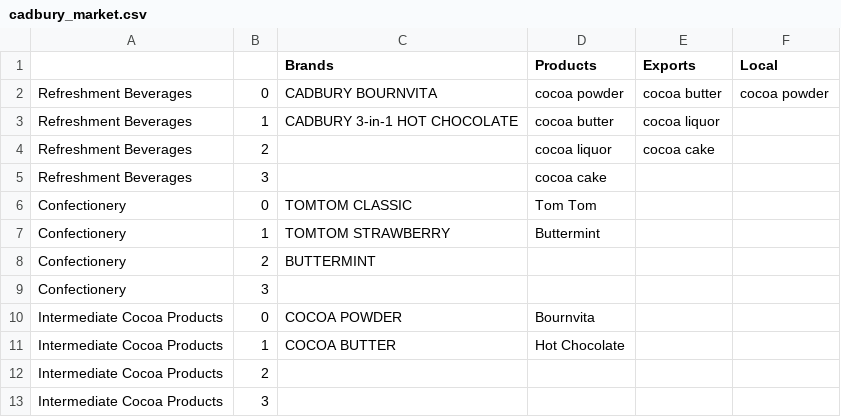
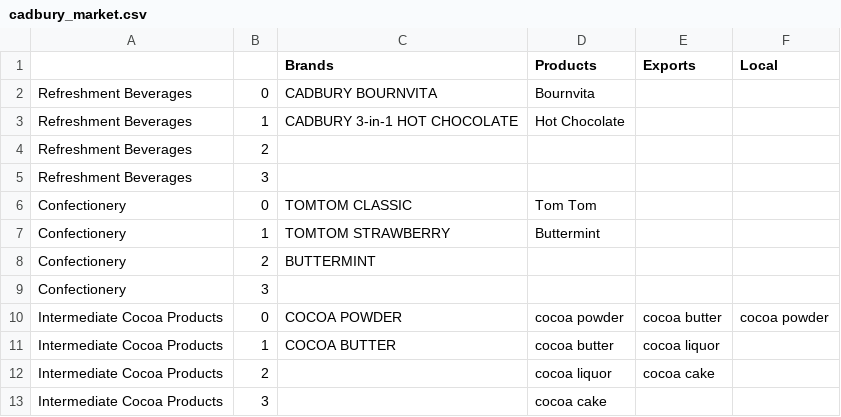
Before and after one commit to clementshade/CSC102, a CSV file: Week_7/file/cadbury_market.csv, drawn as a sheet.

Commit message:
Week_7 correction

```diff
--- a/Week_7/file/cadbury_market.csv
+++ b/Week_7/file/cadbury_market.csv
@@ -1,6 +1,6 @@
 ,,Brands,Products,Exports,Local
-Refreshment Beverages,0,CADBURY BOURNVITA,cocoa powder,cocoa butter,cocoa powder
-Refreshment Beverages,1,CADBURY 3-in-1 HOT CHOCOLATE,cocoa butter,cocoa liquor,
-Refreshment Beverages,2,,cocoa liquor,cocoa cake,
-Refreshment Beverages,3,,cocoa cake,,
+Refreshment Beverages,0,CADBURY BOURNVITA,Bournvita,,
+Refreshment Beverages,1,CADBURY 3-in-1 HOT CHOCOLATE,Hot Chocolate,,
+Refreshment Beverages,2,,,,
+Refreshment Beverages,3,,,,
 Confectionery,0,TOMTOM CLASSIC,Tom Tom,,
@@ -9,5 +9,5 @@ Confectionery,2,BUTTERMINT,,,
 Confectionery,3,,,,
-Intermediate Cocoa Products,0,COCOA POWDER,Bournvita,,
-Intermediate Cocoa Products,1,COCOA BUTTER,Hot Chocolate,,
-Intermediate Cocoa Products,2,,,,
-Intermediate Cocoa Products,3,,,,
+Intermediate Cocoa Products,0,COCOA POWDER,cocoa powder,cocoa butter,cocoa powder
+Intermediate Cocoa Products,1,COCOA BUTTER,cocoa butter,cocoa liquor,
+Intermediate Cocoa Products,2,,cocoa liquor,cocoa cake,
+Intermediate Cocoa Products,3,,cocoa cake,,
```
Also changed, not shown: 1 other file.
